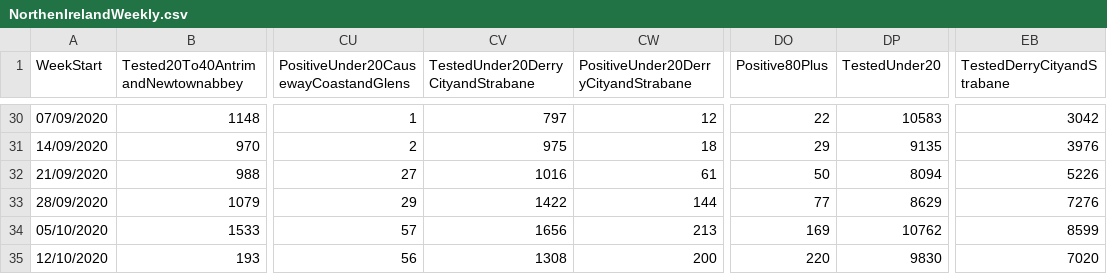
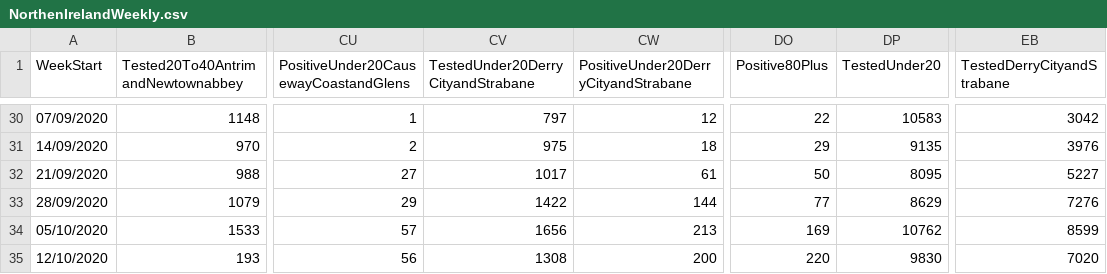
Before and after one commit to CatsAgainstCovid/IrelandCovidData, a CSV file: Outputs/NIDailyReports/NorthenIrelandWeekly.csv, drawn as a sheet; only a part is shown, gaps mark what is left out; the diff covers the shown part only; the diff names each change by its address in the sheet, - before the commit and + after, or states it on an @@ line.

```diff
--- a/Outputs/NIDailyReports/NorthenIrelandWeekly.csv
+++ b/Outputs/NIDailyReports/NorthenIrelandWeekly.csv
-CV32: 1016
+CV32: 1017
-DP32 (TestedUnder20): 8094
+DP32 (TestedUnder20): 8095
-EB32 (TestedDerryCityandStrabane): 5226
+EB32 (TestedDerryCityandStrabane): 5227
```
Also changed, not shown: 32 edited cells elsewhere in this file.
